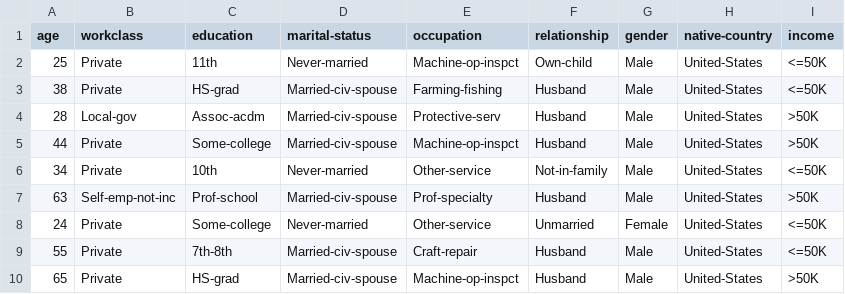
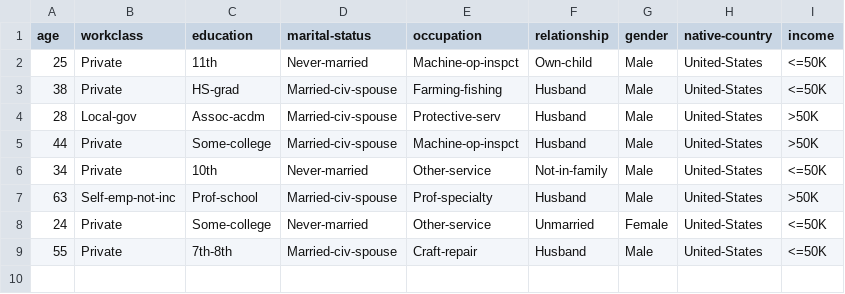
Before and after one commit to MehmetUstek/Data-Anonymization_Techniques, a CSV file: HW1/adult_small.csv, drawn as a sheet.

```diff
--- a/HW1/adult_small.csv
+++ b/HW1/adult_small.csv
@@ -9,2 +9 @@ age,workclass,education,marital-status,occupation,relationship,gender,native-cou
 55,Private,7th-8th,Married-civ-spouse,Craft-repair,Husband,Male,United-States,<=50K
-65,Private,HS-grad,Married-civ-spouse,Machine-op-inspct,Husband,Male,United-States,>50K
```
Also changed, not shown: 3 other files.
